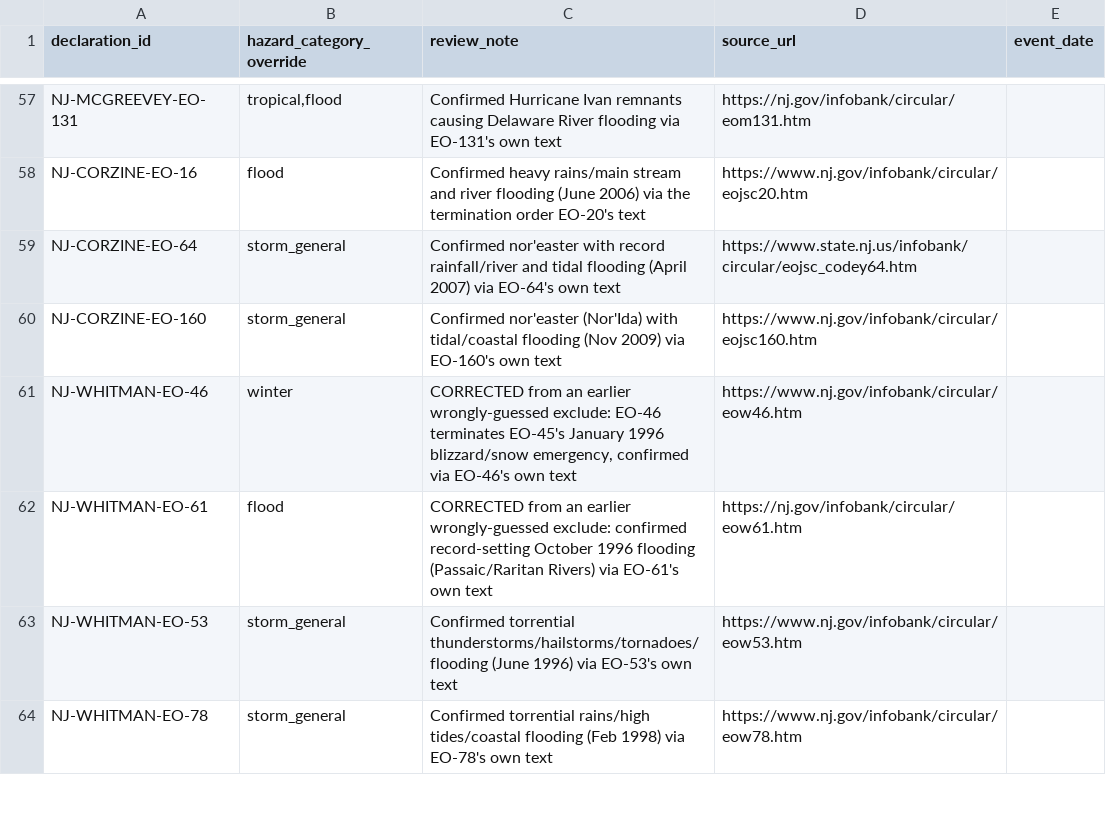
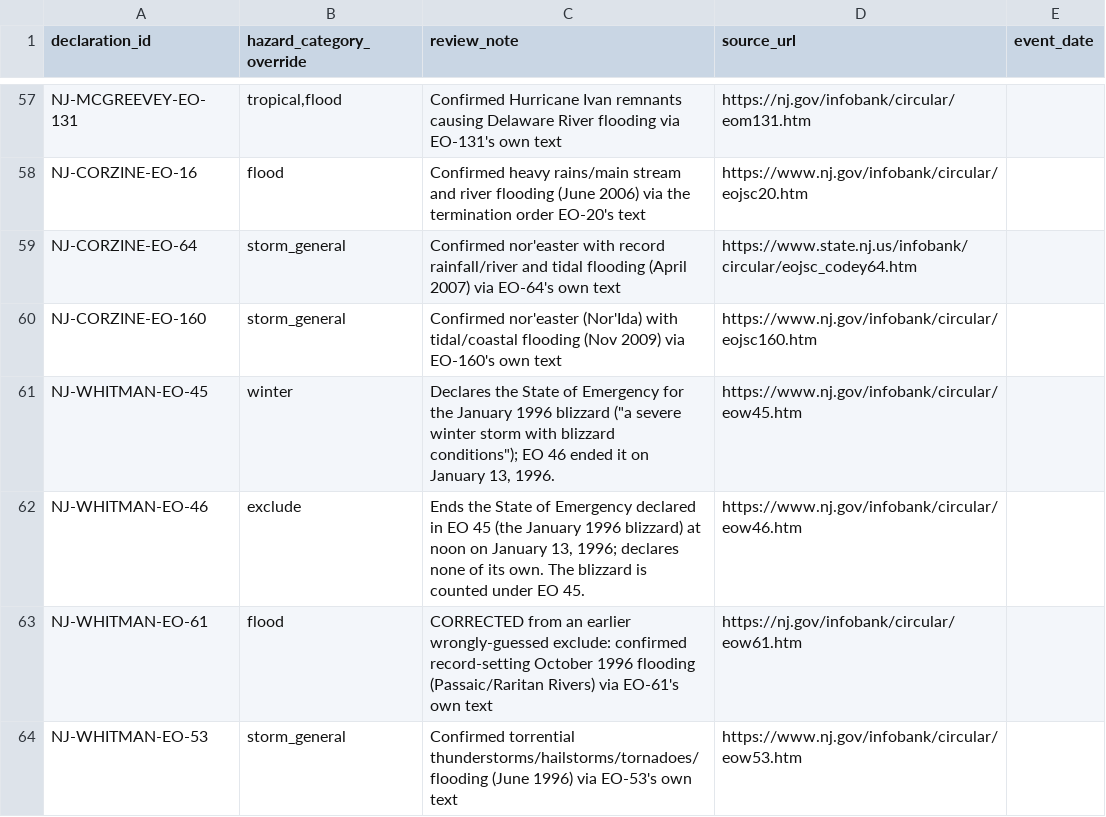
Before and after one commit to Phenom1881/disaster-data, a CSV file: plus/new-jersey/hazard_overrides.csv, drawn as a sheet; only a part is shown, gaps mark what is left out; the shorter side is filled out with more unchanged rows.

```diff
--- a/plus/new-jersey/hazard_overrides.csv
+++ b/plus/new-jersey/hazard_overrides.csv
@@ -60,3 +60,4 @@ NJ-CORZINE-EO-64,storm_general,Confirmed nor'easter with record rainfall/river a
 NJ-CORZINE-EO-160,storm_general,Confirmed nor'easter (Nor'Ida) with tidal/coastal flooding (Nov 2009) via EO-160's own text,https://www.nj.gov/infobank/circular/eojsc160.htm,
-NJ-WHITMAN-EO-46,winter,"CORRECTED from an earlier wrongly-guessed exclude: EO-46 terminates EO-45's January 1996 blizzard/snow emergency, confirmed via EO-46's own text",https://www.nj.gov/infobank/circular/eow46.htm,
+NJ-WHITMAN-EO-45,winter,"Declares the State of Emergency for the January 1996 blizzard (""a severe winter storm with blizzard conditions""); EO 46 ended it on January 13, 1996.",https://www.nj.gov/infobank/circular/eow45.htm,
+NJ-WHITMAN-EO-46,exclude,"Ends the State of Emergency declared in EO 45 (the January 1996 blizzard) at noon on January 13, 1996; declares none of its own. The blizzard is counted under EO 45.",https://www.nj.gov/infobank/circular/eow46.htm,
 NJ-WHITMAN-EO-61,flood,CORRECTED from an earlier wrongly-guessed exclude: confirmed record-setting October 1996 flooding (Passaic/Raritan Rivers) via EO-61's own text,https://nj.gov/infobank/circular/eow61.htm,
```
Also changed, not shown: 3 other files.
